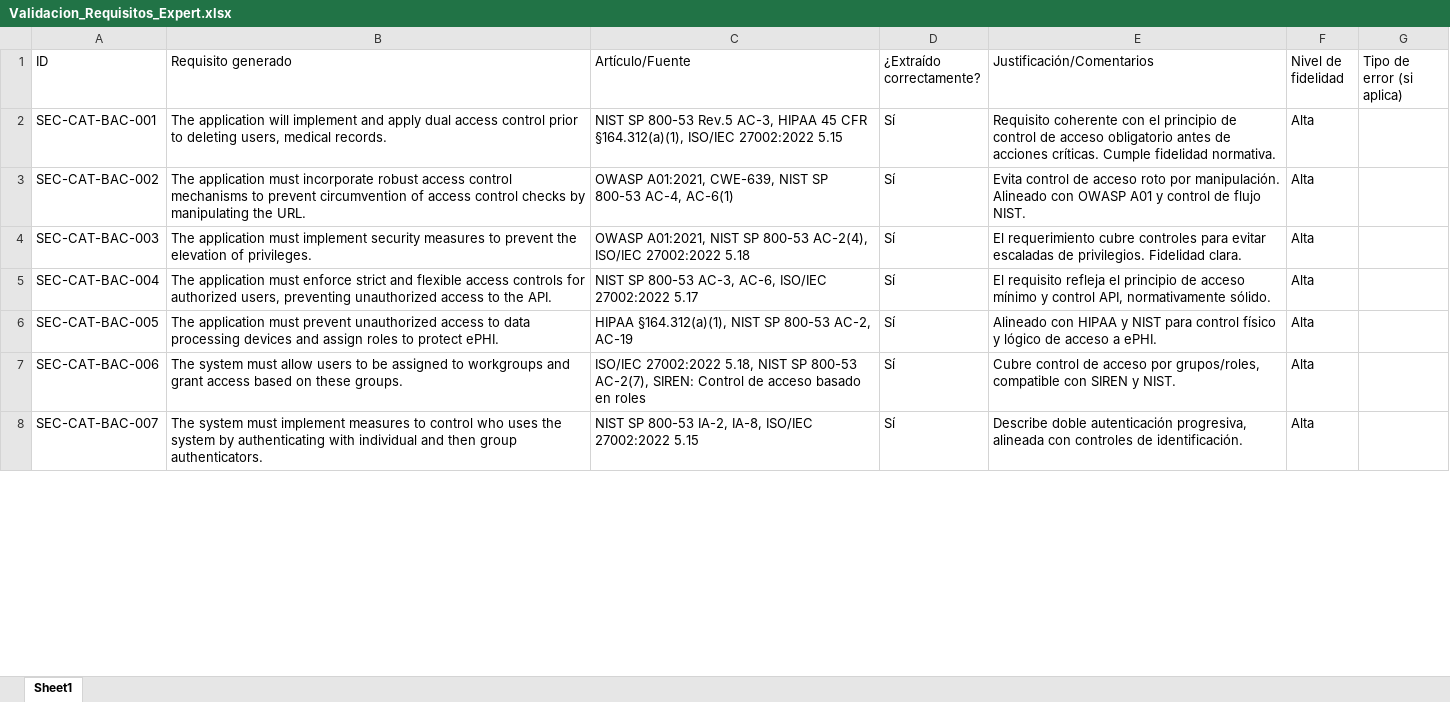
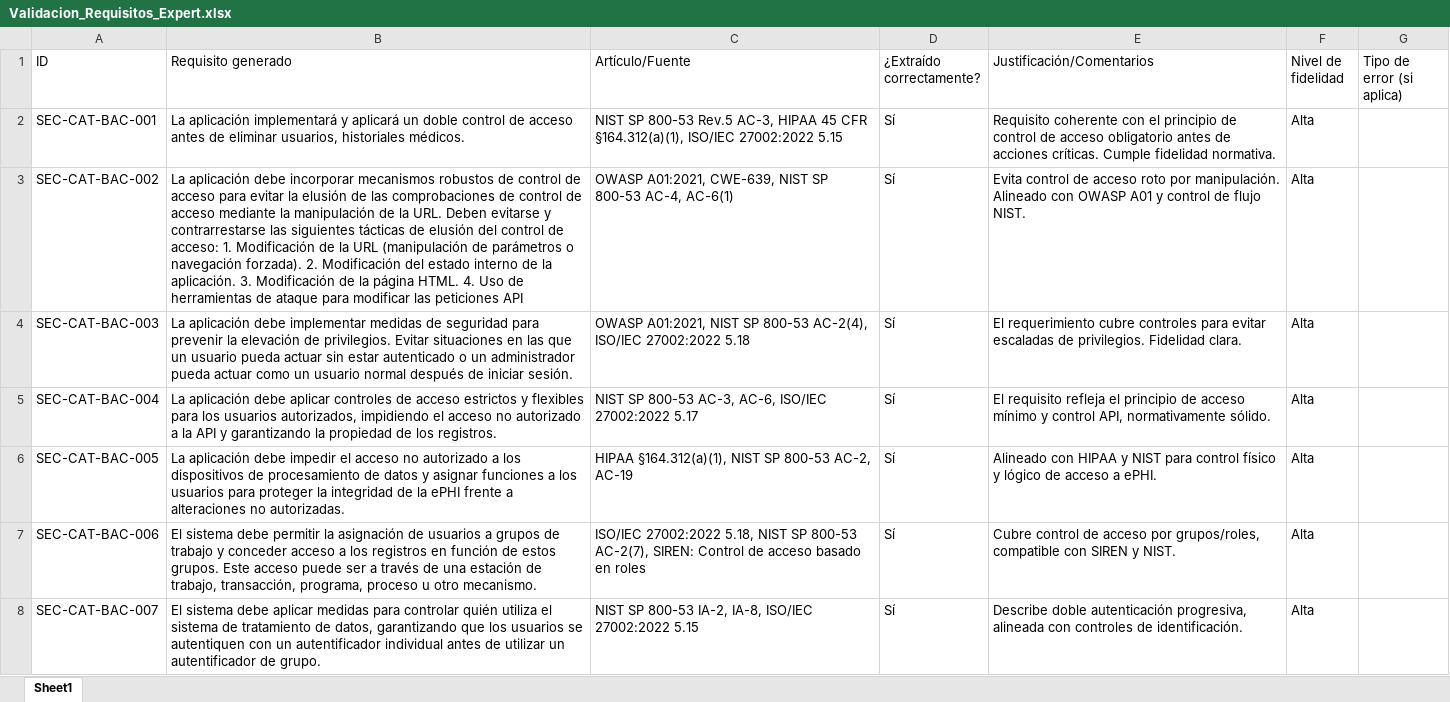
Before and after one commit to JorgeGarrido12/ValidacionRequisitos, an Excel workbook: validacion/RQ3-4-5/Validacion_Requisitos_Expert.xlsx, sheet Sheet1, drawn as a sheet; only a part is shown; values as stored, in another font and other column widths than the file's, no cell formats; the diff covers the shown part only; the diff names each change by its address in the sheet, - before the commit and + after, or states it on an @@ line.

```diff
--- a/validacion/RQ3-4-5/Validacion_Requisitos_Expert.xlsx (sheet Sheet1)
+++ b/validacion/RQ3-4-5/Validacion_Requisitos_Expert.xlsx (sheet Sheet1)
-B2 (Requisito generado): The application will implement and apply dual access control prior to deleting users, medical records.
+B2 (Requisito generado): La aplicación implementará y aplicará un doble control de acceso antes de eliminar usuarios, historiales médicos.
-B3 (Requisito generado): The application must incorporate robust access control mechanisms to prevent circumvention of access control checks by manipulating the URL.
+B3 (Requisito generado): La aplicación debe incorporar mecanismos robustos de control de acceso para evitar la elusión de las comprobaciones de control de acceso mediante la manipulación de la URL. Deben evitarse y contrarrestarse las siguientes tácticas de elusión del control de acceso: 1. Modificación de la URL (manipulación de parámetros o navegación forzada). 2. Modificación del estado interno de la aplicación. 3. Modificación de la página HTML. 4. Uso de herramientas de ataque para modificar las peticiones API
-B4 (Requisito generado): The application must implement security measures to prevent the elevation of privileges.
+B4 (Requisito generado): La aplicación debe implementar medidas de seguridad para prevenir la elevación de privilegios. Evitar situaciones en las que un usuario pueda actuar sin estar autenticado o un administrador pueda actuar como un usuario normal después de iniciar sesión.
-B5 (Requisito generado): The application must enforce strict and flexible access controls for authorized users, preventing unauthorized access to the API.
+B5 (Requisito generado): La aplicación debe aplicar controles de acceso estrictos y flexibles para los usuarios autorizados, impidiendo el acceso no autorizado a la API y garantizando la propiedad de los registros.
-B6 (Requisito generado): The application must prevent unauthorized access to data processing devices and assign roles to protect ePHI.
+B6 (Requisito generado): La aplicación debe impedir el acceso no autorizado a los dispositivos de procesamiento de datos y asignar funciones a los usuarios para proteger la integridad de la ePHI frente a alteraciones no autorizadas.
-B7 (Requisito generado): The system must allow users to be assigned to workgroups and grant access based on these groups.
+B7 (Requisito generado): El sistema debe permitir la asignación de usuarios a grupos de trabajo y conceder acceso a los registros en función de estos grupos. Este acceso puede ser a través de una estación de trabajo, transacción, programa, proceso u otro mecanismo.
-B8 (Requisito generado): The system must implement measures to control who uses the system by authenticating with individual and then group authenticators.
+B8 (Requisito generado): El sistema debe aplicar medidas para controlar quién utiliza el sistema de tratamiento de datos, garantizando que los usuarios se autentiquen con un autentificador individual antes de utilizar un autentificador de grupo.
```
Also changed, not shown: 133 edited cells elsewhere in this sheet, cell formats, validacion/SALIDARQ1_EXPERTO.xlsx, 28 other files.
